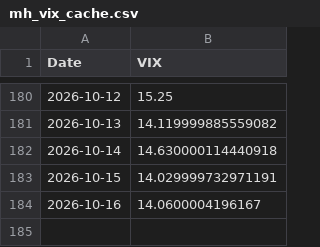
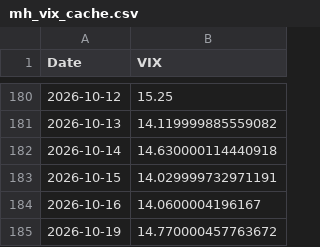
Before and after one commit to udaymanju91/nifty100-reporter, a CSV file: data/mh_vix_cache.csv, drawn as a sheet; only a part is shown, gaps mark what is left out; the diff names each change by its address in the sheet, - before the commit and + after, or states it on an @@ line.

```diff
--- a/data/mh_vix_cache.csv
+++ b/data/mh_vix_cache.csv
+row 185: 2026-10-19 | 14.770000457763672
```
Also changed, not shown: data/mh_idx_NIFTY_50.csv, data/mh_idx_NIFTY_NEXT_50.csv, 8 other files.
